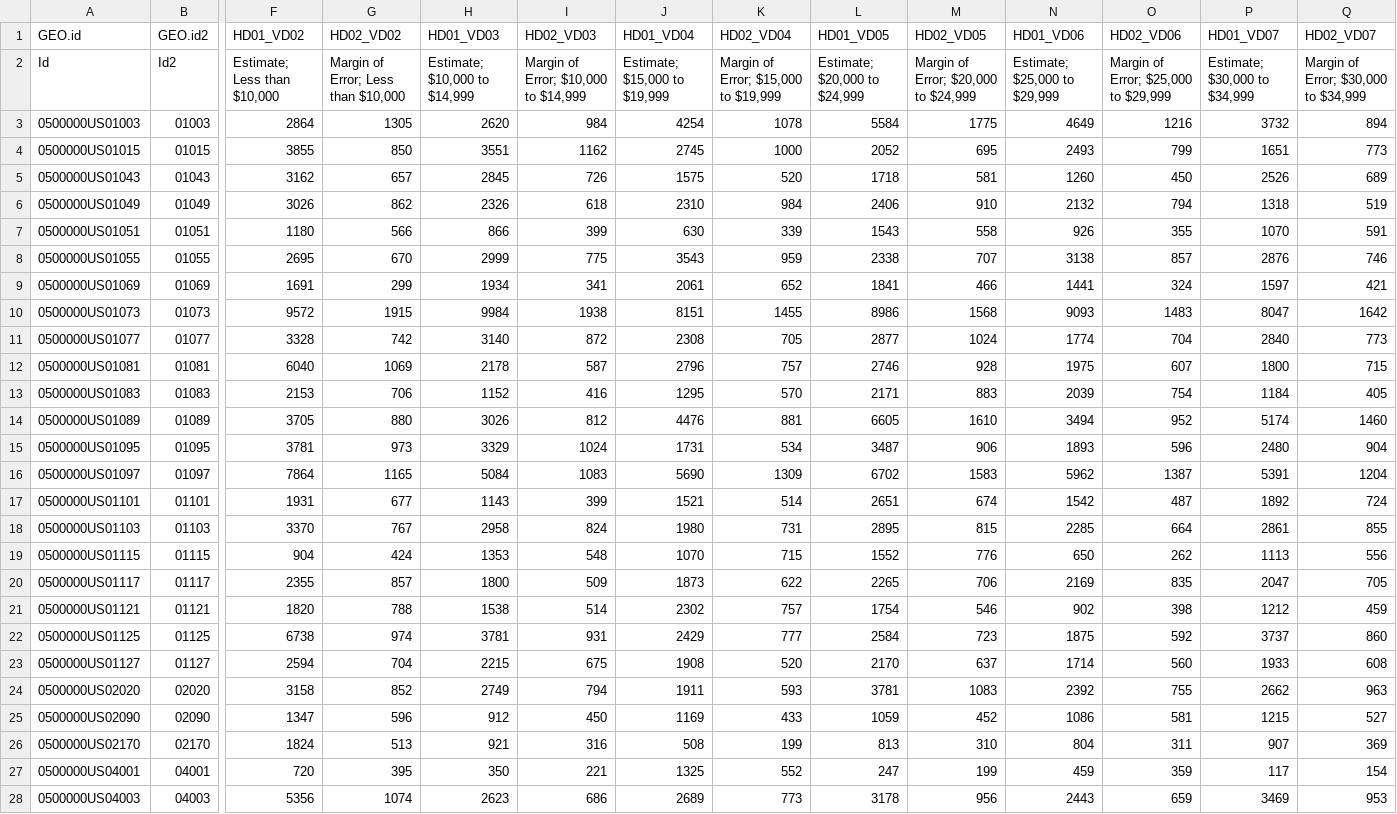
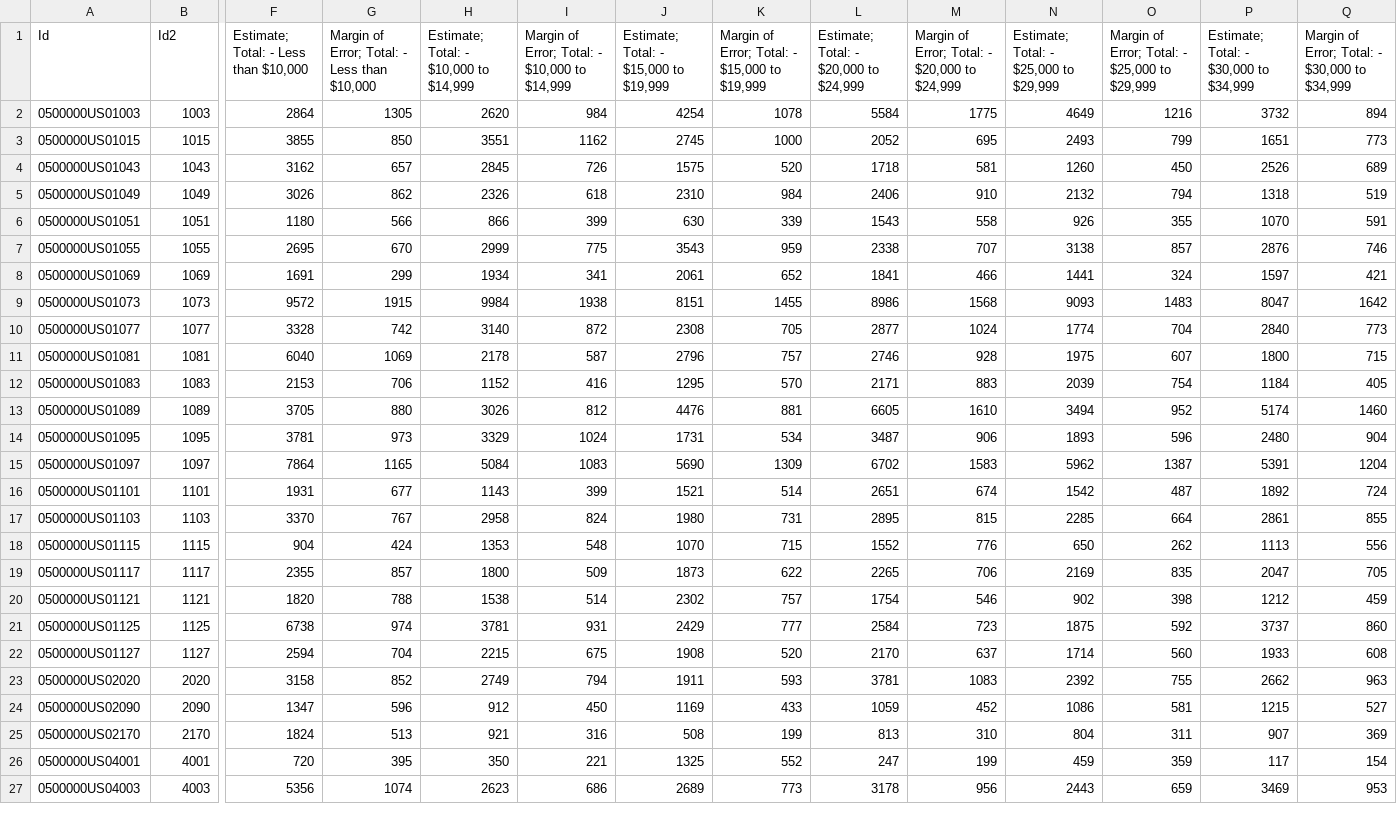
Before and after one commit to kadzema/InternationalSchoolsUS, a CSV file: census_data/White/ACS_05_EST_B19001A_with_ann.csv, drawn as a sheet; only a part is shown, gaps mark what is left out; removed rows and columns are numbered as before the commit, all else as after; rows hold the shown columns only; the diff covers the shown part only; the diff names each change by its address in the sheet, - before the commit and + after, or states it on an @@ line.

```diff
--- a/census_data/White/ACS_05_EST_B19001A_with_ann.csv
+++ b/census_data/White/ACS_05_EST_B19001A_with_ann.csv
-row 1: GEO.id | GEO.id2 | HD01_VD02 | HD02_VD02 | HD01_VD03 | HD02_VD03 | HD01_VD04 | HD02_VD04 | HD01_VD05 | HD02_VD05 | HD01_VD06 | HD02_VD06 | HD01_VD07 | HD02_VD07
-F1: Estimate; Less than $10,000
+F1: Estimate; Total: - Less than $10,000
-G1: Margin of Error; Less than $10,000
+G1: Margin of Error; Total: - Less than $10,000
-H1: Estimate; $10,000 to $14,999
+H1: Estimate; Total: - $10,000 to $14,999
-I1: Margin of Error; $10,000 to $14,999
+I1: Margin of Error; Total: - $10,000 to $14,999
-J1: Estimate; $15,000 to $19,999
+J1: Estimate; Total: - $15,000 to $19,999
-K1: Margin of Error; $15,000 to $19,999
+K1: Margin of Error; Total: - $15,000 to $19,999
-L1: Estimate; $20,000 to $24,999
+L1: Estimate; Total: - $20,000 to $24,999
-M1: Margin of Error; $20,000 to $24,999
+M1: Margin of Error; Total: - $20,000 to $24,999
-N1: Estimate; $25,000 to $29,999
+N1: Estimate; Total: - $25,000 to $29,999
-O1: Margin of Error; $25,000 to $29,999
+O1: Margin of Error; Total: - $25,000 to $29,999
-P1: Estimate; $30,000 to $34,999
+P1: Estimate; Total: - $30,000 to $34,999
-Q1: Margin of Error; $30,000 to $34,999
+Q1: Margin of Error; Total: - $30,000 to $34,999
-B2 (Id2): 01003
+B2 (Id2): 1003
-B3 (Id2): 01015
+B3 (Id2): 1015
-B4 (Id2): 01043
+B4 (Id2): 1043
-B5 (Id2): 01049
+B5 (Id2): 1049
-B6 (Id2): 01051
+B6 (Id2): 1051
-B7 (Id2): 01055
+B7 (Id2): 1055
-B8 (Id2): 01069
+B8 (Id2): 1069
-B9 (Id2): 01073
+B9 (Id2): 1073
-B10 (Id2): 01077
+B10 (Id2): 1077
-B11 (Id2): 01081
+B11 (Id2): 1081
-B12 (Id2): 01083
+B12 (Id2): 1083
-B13 (Id2): 01089
+B13 (Id2): 1089
-B14 (Id2): 01095
+B14 (Id2): 1095
-B15 (Id2): 01097
+B15 (Id2): 1097
-B16 (Id2): 01101
+B16 (Id2): 1101
-B17 (Id2): 01103
+B17 (Id2): 1103
-B18 (Id2): 01115
+B18 (Id2): 1115
-B19 (Id2): 01117
+B19 (Id2): 1117
-B20 (Id2): 01121
+B20 (Id2): 1121
-B21 (Id2): 01125
+B21 (Id2): 1125
-B22 (Id2): 01127
+B22 (Id2): 1127
-B23 (Id2): 02020
+B23 (Id2): 2020
-B24 (Id2): 02090
+B24 (Id2): 2090
-B25 (Id2): 02170
+B25 (Id2): 2170
-B26 (Id2): 04001
+B26 (Id2): 4001
-B27 (Id2): 04003
+B27 (Id2): 4003
```
Also changed, not shown: 97 edited cells elsewhere in this file, census_data/White/ACS_08_1YR_B19001A_with_ann.csv, census_data/White/ACS_10_1YR_B19001A_with_ann.csv, 2 other files.
